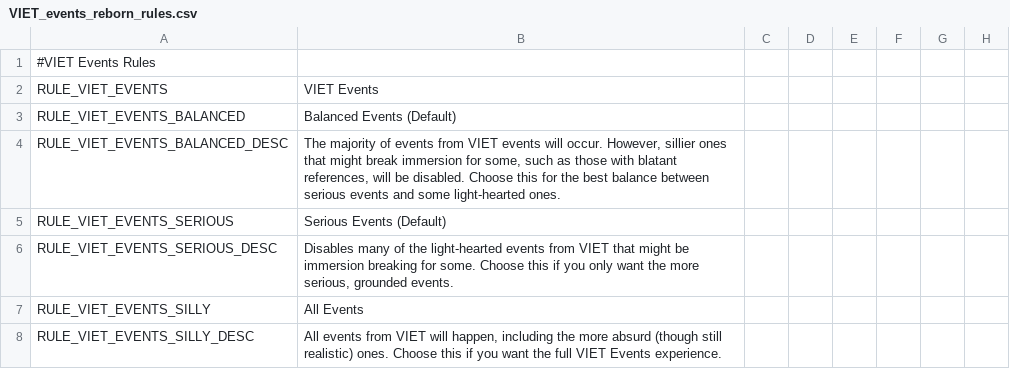
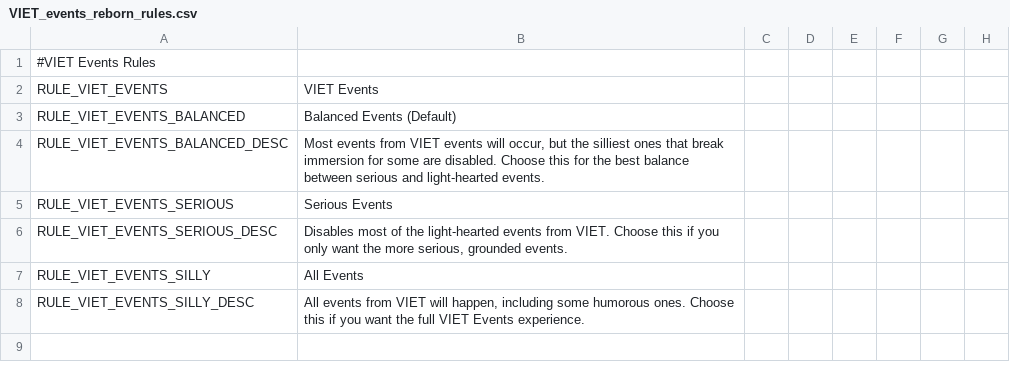
Before and after one commit to cybrxkhan/VIET-Events-Reborn, a CSV file: VIET Events/localisation/VIET_events_reborn_rules.csv, drawn as a sheet; only a part is shown; the diff names each change by its address in the sheet, - before the commit and + after, or states it on an @@ line.

```diff
--- a/VIET Events/localisation/VIET_events_reborn_rules.csv
+++ b/VIET Events/localisation/VIET_events_reborn_rules.csv
-B4: The majority of events from VIET events will occur. However, sillier ones that might break immersion for some, such as those with blatant references, will be disabled. Choose this for the best balance between serious events and some light-hearted ones.
+B4: Most events from VIET events will occur, but the silliest ones that break immersion for some are disabled. Choose this for the best balance between serious and light-hearted events.
-B5: Serious Events (Default)
+B5: Serious Events
-B6: Disables many of the light-hearted events from VIET that might be immersion breaking for some. Choose this…
+B6: Disables most of the light-hearted events from VIET. Choose this…
-B8: …happen, including the more absurd (though still realistic) ones. Choose…
+B8: …happen, including some humorous ones. Choose…
```
Also changed, not shown: VIET Events/localisation/VIET_Events_Events.csv, VIET Events/localisation/VIET_modifiers.csv, 8 other files.
